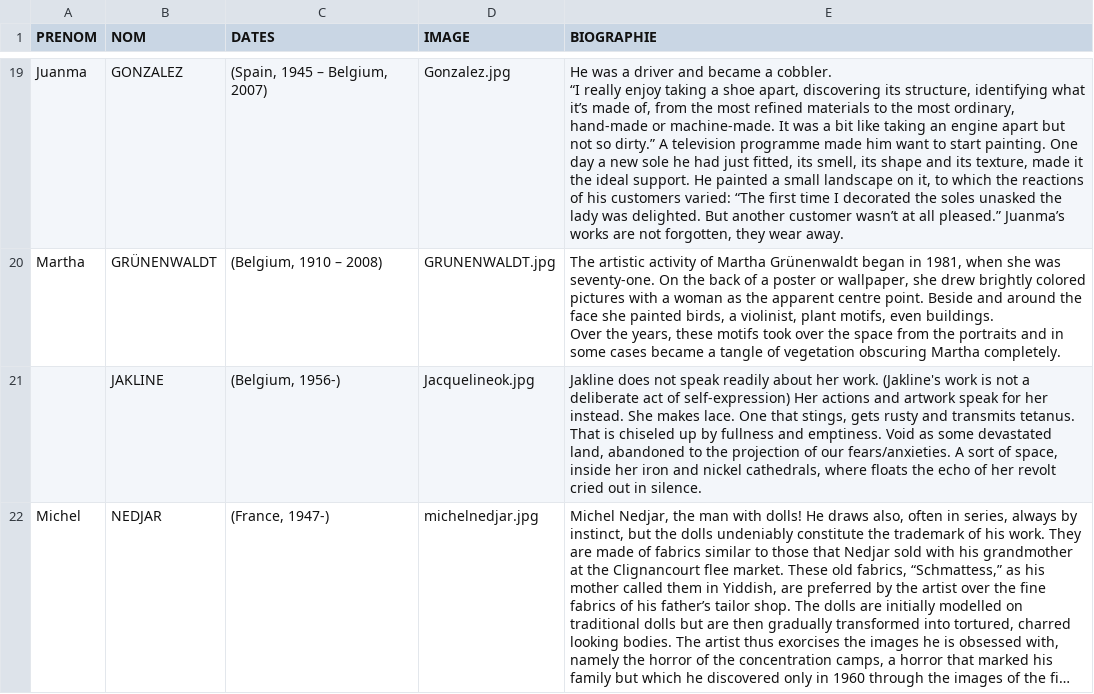
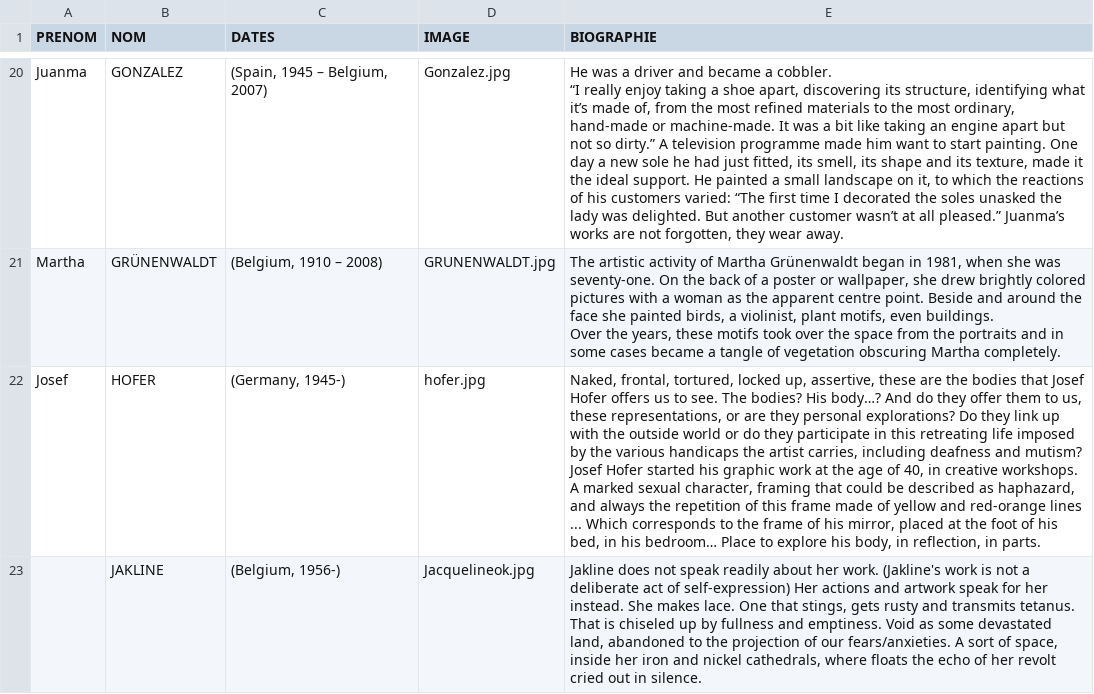
Before and after one commit to communicationartetmarges/art-et-marges, a CSV file: templates/collection-all-en.csv, drawn as a sheet; only a part is shown, gaps mark what is left out; the shorter side is filled out with more unchanged rows; long unchanged cells end in …; the diff covers the shown part only; the diff names each change by its address in the sheet, - before the commit and + after, or states it on an @@ line.

```diff
--- a/templates/collection-all-en.csv
+++ b/templates/collection-all-en.csv
+row 22: Josef | HOFER | (Germany, 1945-) | hofer.jpg | Naked, frontal, tortured, locked up, assertive, these are the bodies that Josef Hofer offers us to see. The bodies? His body…? And do they offer them to us, these representations, or are they personal explorations? Do they link up with the outside world or do they participate in this retreating life imposed by the various handicaps the artist carries, including deafness and mutism? Josef Hofer started his graphic work at the age of 40, in creative workshops. A marked sexual character, framing that could be described as haphazard, and always the repetition of this frame made of yellow and red-orange lines ... Which corresponds to the frame of his mirror, placed at the foot of his bed, in his bedroom… Place to explore his body, in reflection, in parts.
```
Also changed, not shown: 4 added rows elsewhere in this file, templates/collection-all-fr.csv, templates/collection-all-nl.csv, 13 other files.
